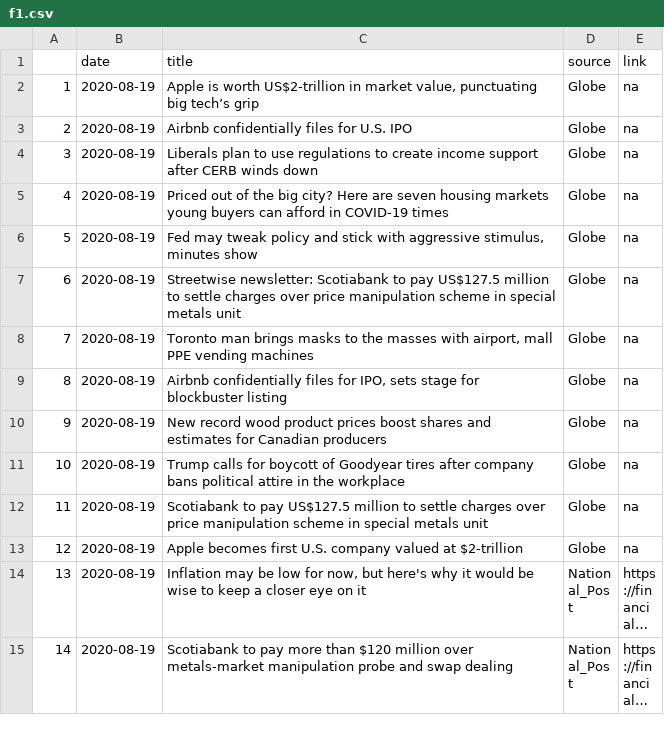
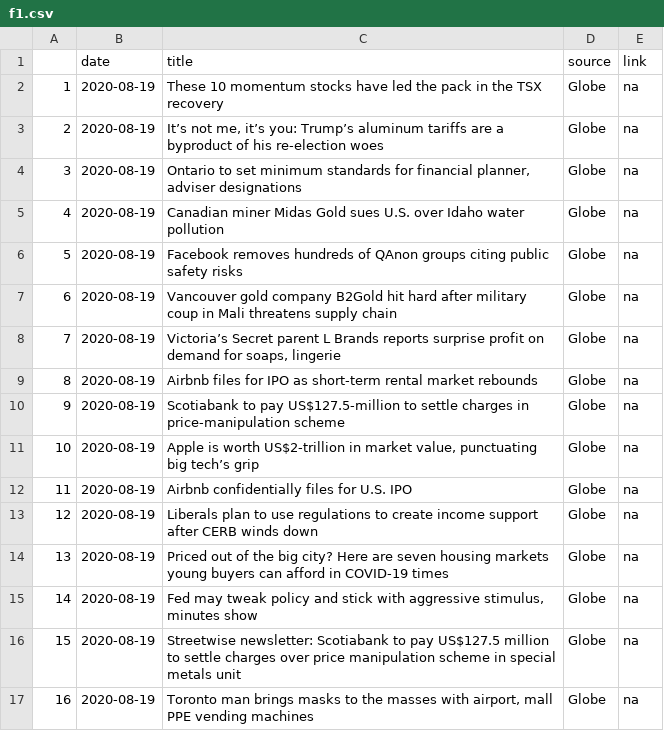
Before and after one commit to antonysama/auto-scrapy2, a CSV file: scrape/f1.csv, drawn as a sheet; only a part is shown; the shorter side is filled out with more unchanged rows; long unchanged cells end in …; addresses are those after the commit; the diff names each change by its address in the sheet, - before the commit and + after, or states it on an @@ line.

```diff
--- a/scrape/f1.csv
+++ b/scrape/f1.csv
+row 2: 1 | 2020-08-19 | These 10 momentum stocks have led the pack in the TSX recovery | Globe | na
+row 3: 2 | 2020-08-19 | It’s not me, it’s you: Trump’s aluminum tariffs are a byproduct of his re-election woes | Globe | na
+row 4: 3 | 2020-08-19 | Ontario to set minimum standards for financial planner, adviser designations | Globe | na
+row 5: 4 | 2020-08-19 | Canadian miner Midas Gold sues U.S. over Idaho water pollution | Globe | na
+row 6: 5 | 2020-08-19 | Facebook removes hundreds of QAnon groups citing public safety risks | Globe | na
+row 7: 6 | 2020-08-19 | Vancouver gold company B2Gold hit hard after military coup in Mali threatens supply chain | Globe | na
+row 8: 7 | 2020-08-19 | Victoria’s Secret parent L Brands reports surprise profit on demand for soaps, lingerie | Globe | na
+row 9: 8 | 2020-08-19 | Airbnb files for IPO as short-term rental market rebounds | Globe | na
+row 10: 9 | 2020-08-19 | Scotiabank to pay US$127.5-million to settle charges in price-manipulation scheme | Globe | na
@@ column A renumbered from row 11 down @@
```
Also changed, not shown: 1 other file.
